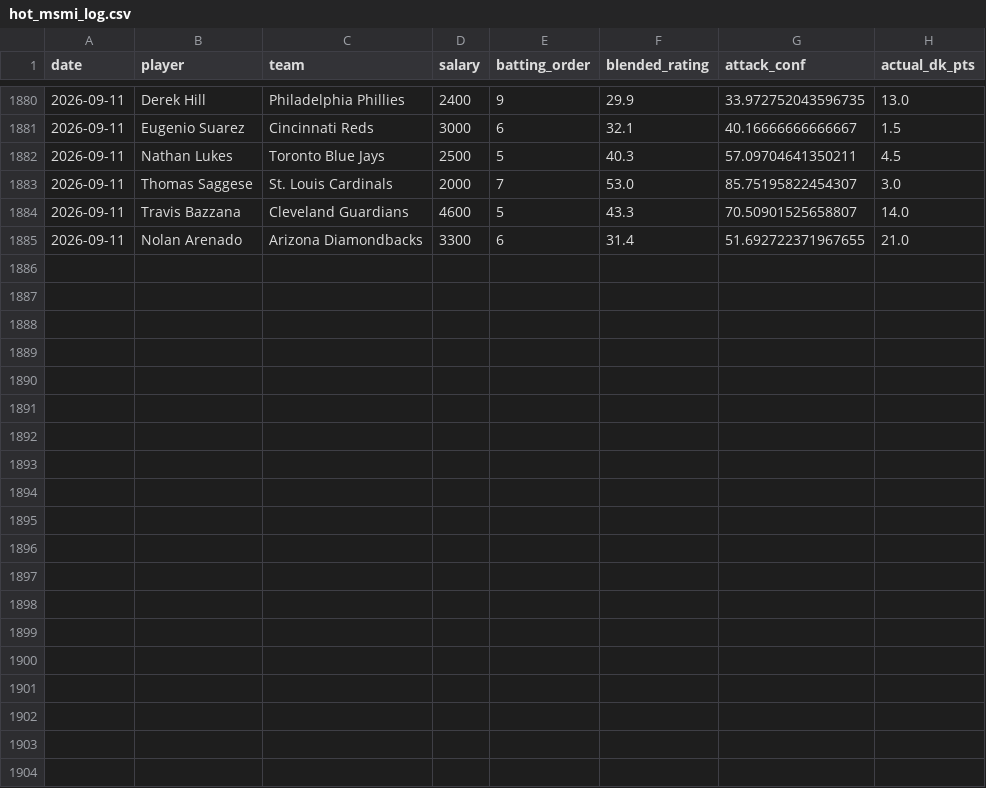
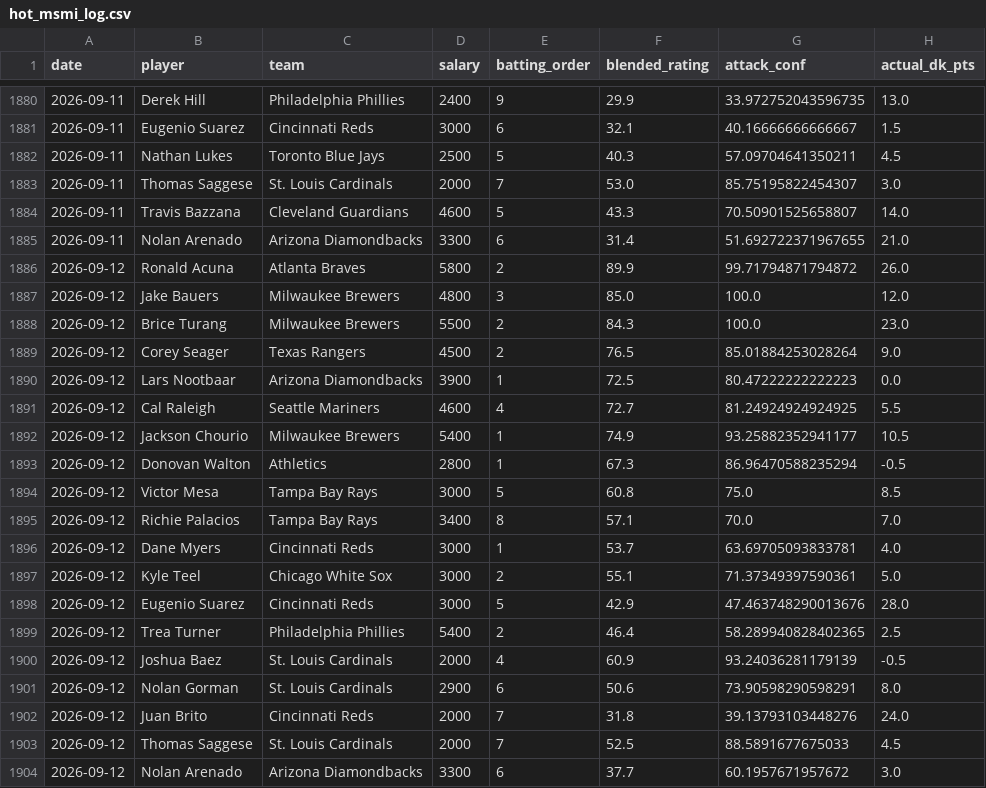
Before and after one commit to kklosowiak/MlbDFS, a CSV file: scratch/passive_tracker/signals/hot_msmi_log.csv, drawn as a sheet; only a part is shown, gaps mark what is left out.

```diff
--- a/scratch/passive_tracker/signals/hot_msmi_log.csv
+++ b/scratch/passive_tracker/signals/hot_msmi_log.csv
@@ -1885 +1885,20 @@ date,player,team,salary,batting_order,blended_rating,attack_conf,actual_dk_pts
 2026-09-11,Nolan Arenado,Arizona Diamondbacks,3300,6,31.4,51.692722371967655,21.0
+2026-09-12,Ronald Acuna,Atlanta Braves,5800,2,89.9,99.71794871794872,26.0
+2026-09-12,Jake Bauers,Milwaukee Brewers,4800,3,85.0,100.0,12.0
+2026-09-12,Brice Turang,Milwaukee Brewers,5500,2,84.3,100.0,23.0
+2026-09-12,Corey Seager,Texas Rangers,4500,2,76.5,85.01884253028264,9.0
+2026-09-12,Lars Nootbaar,Arizona Diamondbacks,3900,1,72.5,80.47222222222223,0.0
+2026-09-12,Cal Raleigh,Seattle Mariners,4600,4,72.7,81.24924924924925,5.5
+2026-09-12,Jackson Chourio,Milwaukee Brewers,5400,1,74.9,93.25882352941177,10.5
+2026-09-12,Donovan Walton,Athletics,2800,1,67.3,86.96470588235294,-0.5
+2026-09-12,Victor Mesa,Tampa Bay Rays,3000,5,60.8,75.0,8.5
+2026-09-12,Richie Palacios,Tampa Bay Rays,3400,8,57.1,70.0,7.0
+2026-09-12,Dane Myers,Cincinnati Reds,3000,1,53.7,63.69705093833781,4.0
+2026-09-12,Kyle Teel,Chicago White Sox,3000,2,55.1,71.37349397590361,5.0
+2026-09-12,Eugenio Suarez,Cincinnati Reds,3000,5,42.9,47.463748290013676,28.0
+2026-09-12,Trea Turner,Philadelphia Phillies,5400,2,46.4,58.289940828402365,2.5
+2026-09-12,Joshua Baez,St. Louis Cardinals,2000,4,60.9,93.24036281179139,-0.5
+2026-09-12,Nolan Gorman,St. Louis Cardinals,2900,6,50.6,73.90598290598291,8.0
+2026-09-12,Juan Brito,Cincinnati Reds,2000,7,31.8,39.13793103448276,24.0
+2026-09-12,Thomas Saggese,St. Louis Cardinals,2000,7,52.5,88.5891677675033,4.5
+2026-09-12,Nolan Arenado,Arizona Diamondbacks,3300,6,37.7,60.1957671957672,3.0
```
Also changed, not shown: scratch/passive_tracker/signals/anti_chalk_smash_log.csv, scratch/passive_tracker/signals/elite_platoon_log.csv, 16 other files.
